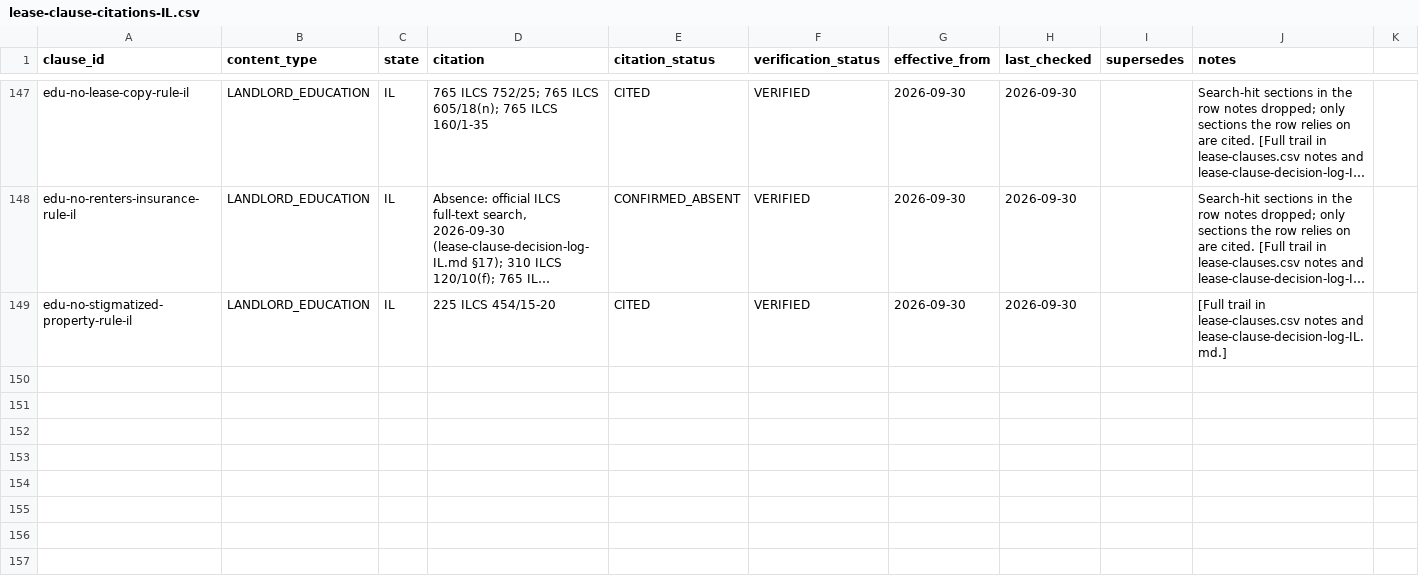
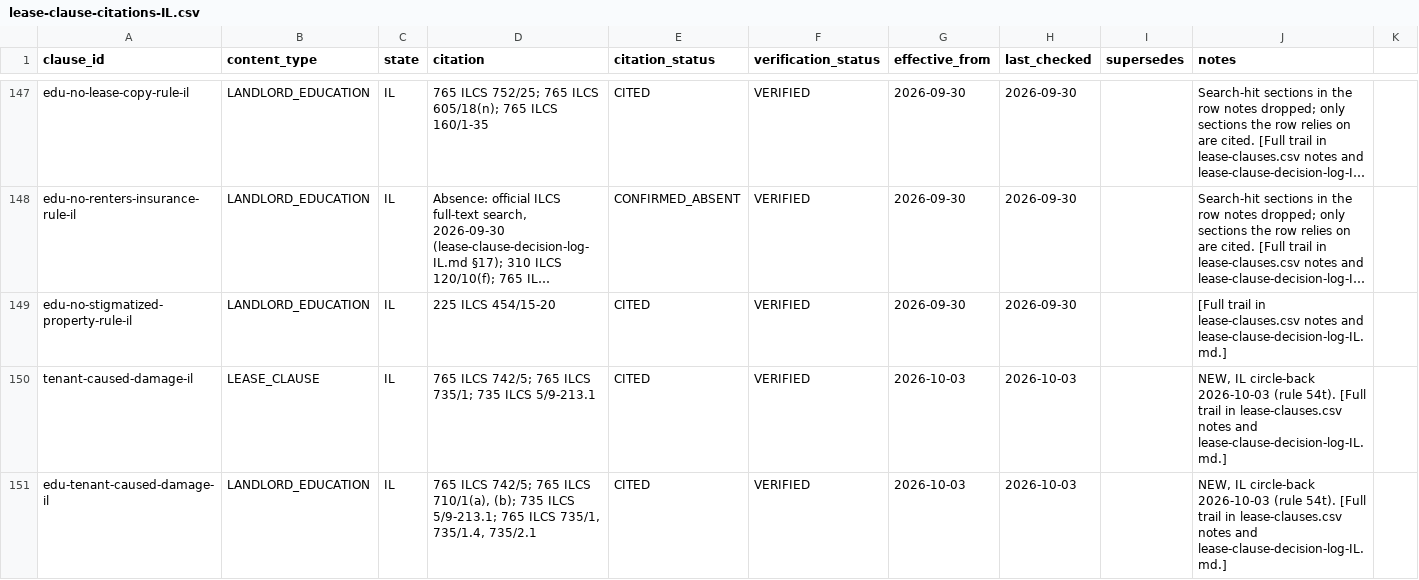
Before and after one commit to tsteinbaugh/property-manager-landlord-app, a CSV file: lease-clause-citations-IL.csv, drawn as a sheet; only a part is shown, gaps mark what is left out; long unchanged cells end in …; the diff covers the shown part only; the diff names each change by its address in the sheet, - before the commit and + after, or states it on an @@ line.

```diff
--- a/lease-clause-citations-IL.csv
+++ b/lease-clause-citations-IL.csv
+row 150: tenant-caused-damage-il | LEASE_CLAUSE | IL | 765 ILCS 742/5; 765 ILCS 735/1; 735 ILCS 5/9-213.1 | CITED | VERIFIED | 2026-10-03 | 2026-10-03 |  | NEW, IL circle-back 2026-10-03 (rule 54t). [Full trail in lease-clauses.csv notes and lease-clause-decision-log-IL.md.]
+row 151: edu-tenant-caused-damage-il | LANDLORD_EDUCATION | IL | 765 ILCS 742/5; 765 ILCS 710/1(a), (b); 735 ILCS 5/9-213.1; 765 ILCS 735/1, 735/1.4, 735/2.1 | CITED | VERIFIED | 2026-10-03 | 2026-10-03 |  | NEW, IL circle-back 2026-10-03 (rule 54t). [Full trail in lease-clauses.csv notes and lease-clause-decision-log-IL.md.]
```
Also changed, not shown: 1 added row and 11 edited cells elsewhere in this file, scripts/clause-library/retro-extras.csv, 10 other files.
